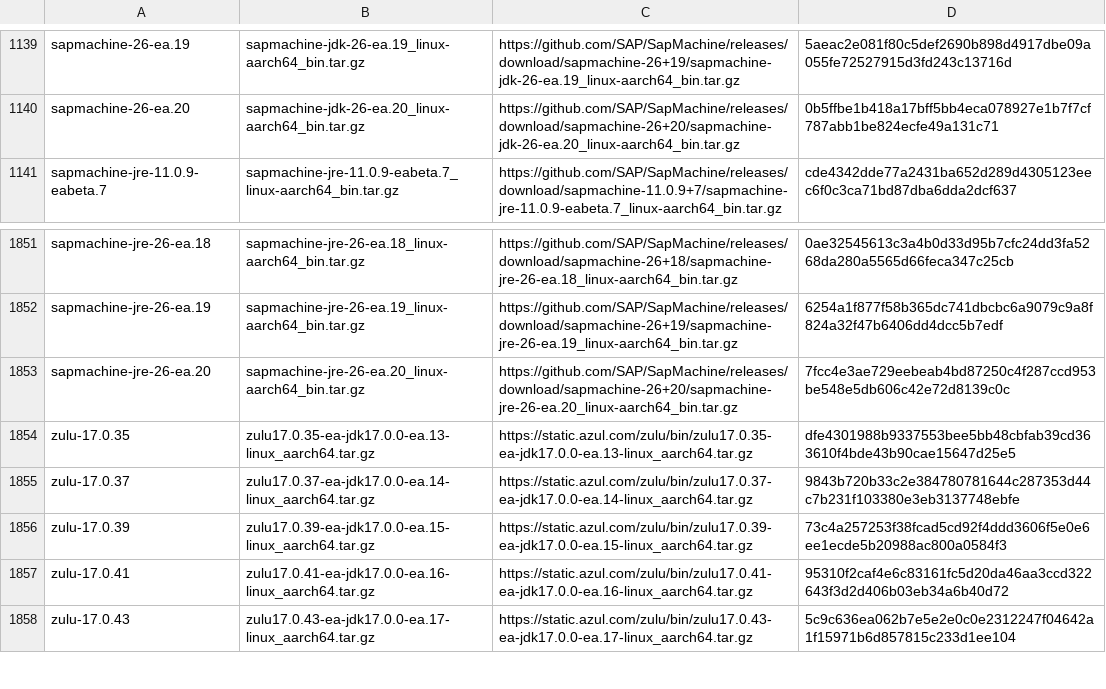
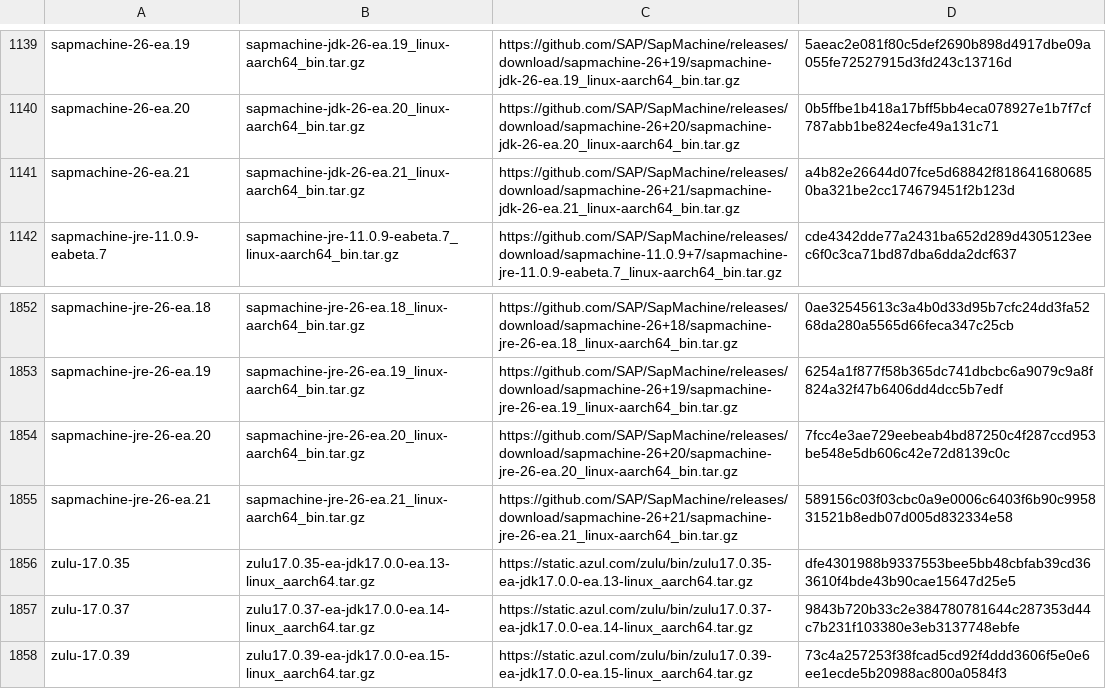
Before and after one commit to halcyon/asdf-java, a TSV file: data/jdk-linux-aarch64-ea.tsv, drawn as a sheet; only a part is shown, gaps mark what is left out; the shorter side is filled out with more unchanged rows; the diff names each change by its address in the sheet, - before the commit and + after, or states it on an @@ line.

```diff
--- a/data/jdk-linux-aarch64-ea.tsv
+++ b/data/jdk-linux-aarch64-ea.tsv
+row 1141: sapmachine-26-ea.21 | sapmachine-jdk-26-ea.21_linux-aarch64_bin.tar.gz | https://github.com/SAP/SapMachine/releases/download/sapmachine-26+21/sapmachine-jdk-26-ea.21_linux-aarch64_bin.tar.gz | a4b82e26644d07fce5d68842f8186416806850ba321be2cc174679451f2b123d
+row 1855: sapmachine-jre-26-ea.21 | sapmachine-jre-26-ea.21_linux-aarch64_bin.tar.gz | https://github.com/SAP/SapMachine/releases/download/sapmachine-26+21/sapmachine-jre-26-ea.21_linux-aarch64_bin.tar.gz | 589156c03f03cbc0a9e0006c6403f6b90c995831521b8edb07d005d832334e58
```
Also changed, not shown: data/jdk-linux-x86_64-ea.tsv, data/jdk-macosx-aarch64-ea.tsv, 7 other files.
